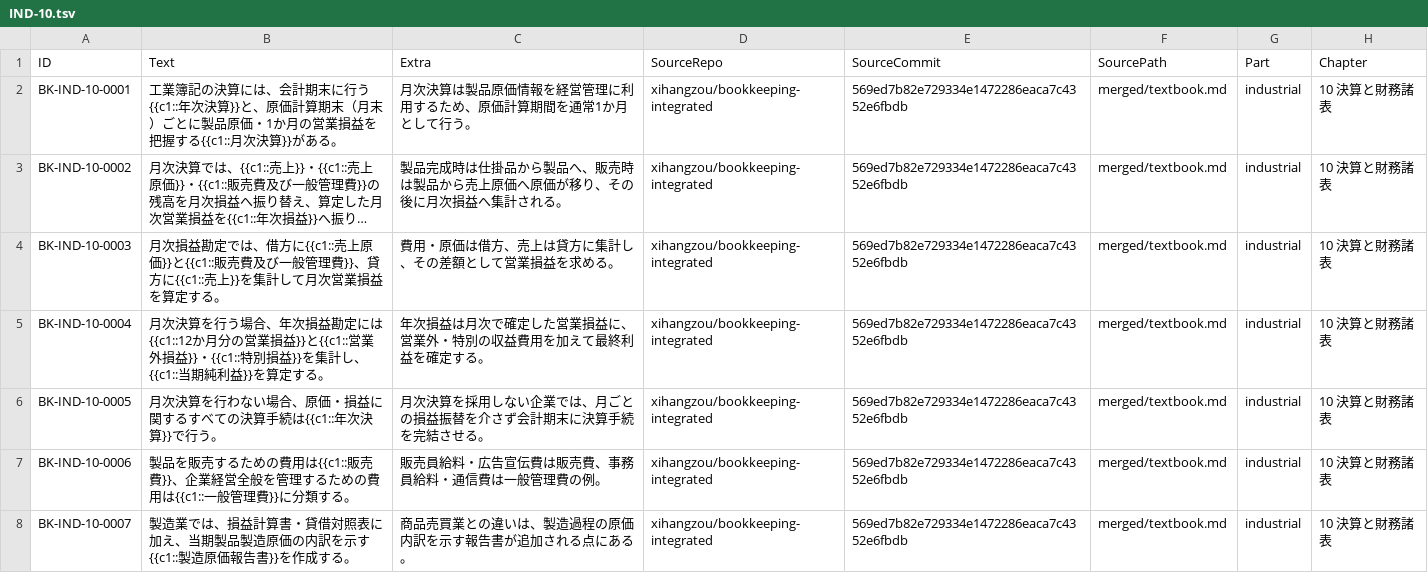
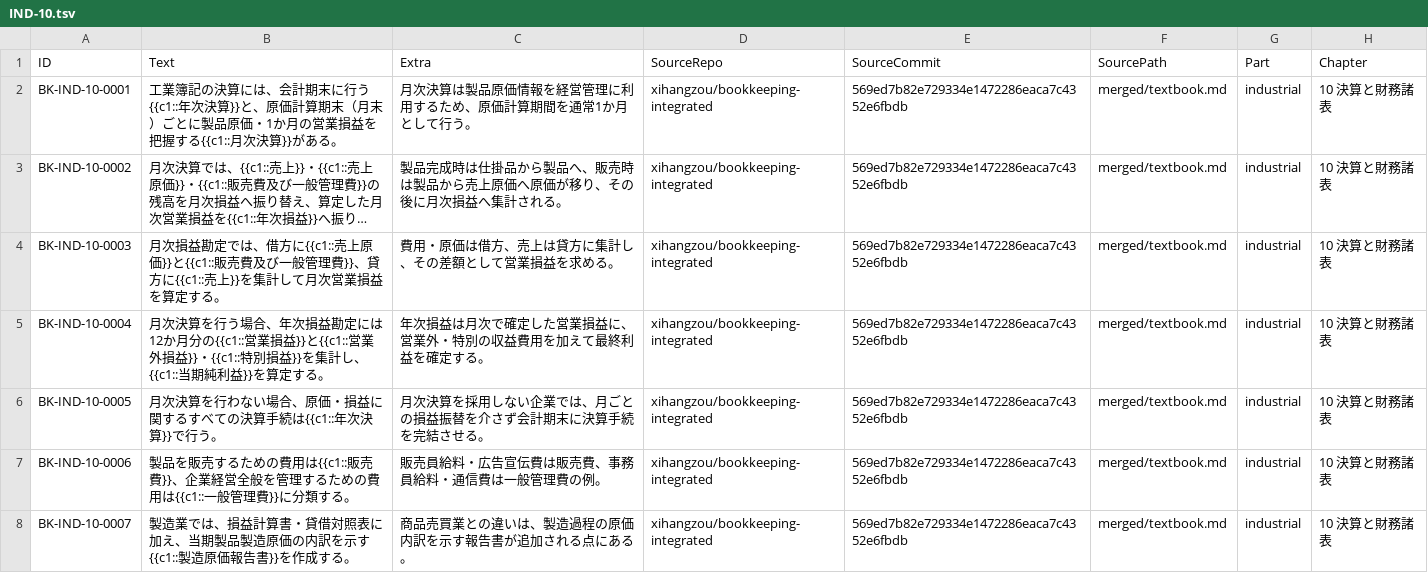
Before and after one commit to xihangzou/bookkeeping-anki, a TSV file: production/notes/IND-10.tsv, drawn as a sheet; only a part is shown; long unchanged cells end in …; the diff names each change by its address in the sheet, - before the commit and + after, or states it on an @@ line.

Commit message:
ANKI-033 narrow BK-IND-10-0004 cloze scope

```diff
--- a/production/notes/IND-10.tsv
+++ b/production/notes/IND-10.tsv
-B5 (Text): …勘定には{{c1::12か月分の営業損益…
+B5 (Text): …勘定には12か月分の{{c1::営業損益…
```
